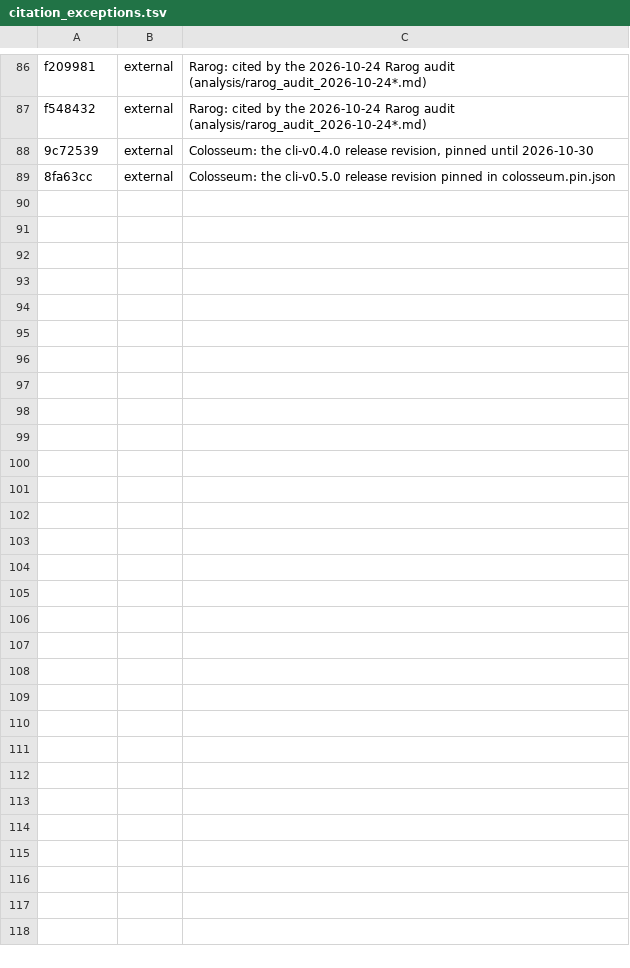
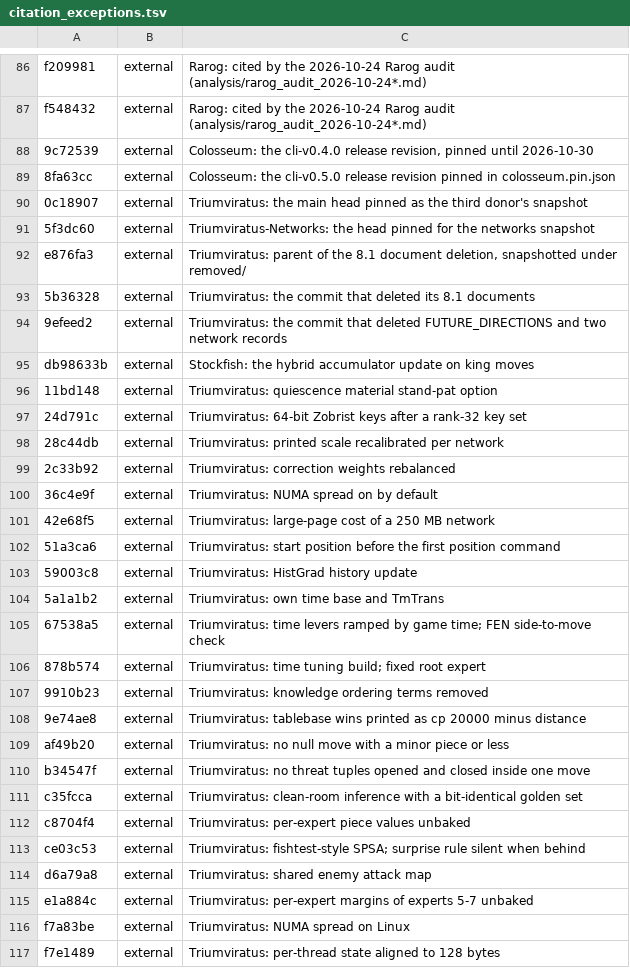
Before and after one commit to maelic13/basilisk, a TSV file: tools/diag/citation_exceptions.tsv, drawn as a sheet; only a part is shown, gaps mark what is left out.

Commit message:
Register Triumviratus as third donor and place its findings
The review packet maps each Triumviratus finding to its leaf: inputs
for B.4, B.5, B.6.1, B.7.2, C.0, D.1-D.3.2, F.0-F.8 and G; a new
board review and rebuild (B.15, which absorbs D.3.1); and Phase H for
refinements of about 5 Elo or less, after NNUE and the big gains.
Ledger imports BAS-X37-X40; donor rules in PLAN, PROCESS and agents.

```diff
--- a/tools/diag/citation_exceptions.tsv
+++ b/tools/diag/citation_exceptions.tsv
@@ -89 +89,29 @@ f548432	external	Rarog: cited by the 2026-10-24 Rarog audit (analysis/rarog_audi
 8fa63cc	external	Colosseum: the cli-v0.5.0 release revision pinned in colosseum.pin.json
+0c18907	external	Triumviratus: the main head pinned as the third donor's snapshot
+5f3dc60	external	Triumviratus-Networks: the head pinned for the networks snapshot
+e876fa3	external	Triumviratus: parent of the 8.1 document deletion, snapshotted under removed/
+5b36328	external	Triumviratus: the commit that deleted its 8.1 documents
+9efeed2	external	Triumviratus: the commit that deleted FUTURE_DIRECTIONS and two network records
+db98633b	external	Stockfish: the hybrid accumulator update on king moves
+11bd148	external	Triumviratus: quiescence material stand-pat option
+24d791c	external	Triumviratus: 64-bit Zobrist keys after a rank-32 key set
+28c44db	external	Triumviratus: printed scale recalibrated per network
+2c33b92	external	Triumviratus: correction weights rebalanced
+36c4e9f	external	Triumviratus: NUMA spread on by default
+42e68f5	external	Triumviratus: large-page cost of a 250 MB network
+51a3ca6	external	Triumviratus: start position before the first position command
+59003c8	external	Triumviratus: HistGrad history update
+5a1a1b2	external	Triumviratus: own time base and TmTrans
+67538a5	external	Triumviratus: time levers ramped by game time; FEN side-to-move check
+878b574	external	Triumviratus: time tuning build; fixed root expert
+9910b23	external	Triumviratus: knowledge ordering terms removed
+9e74ae8	external	Triumviratus: tablebase wins printed as cp 20000 minus distance
+af49b20	external	Triumviratus: no null move with a minor piece or less
+b34547f	external	Triumviratus: no threat tuples opened and closed inside one move
+c35fcca	external	Triumviratus: clean-room inference with a bit-identical golden set
+c8704f4	external	Triumviratus: per-expert piece values unbaked
+ce03c53	external	Triumviratus: fishtest-style SPSA; surprise rule silent when behind
+d6a79a8	external	Triumviratus: shared enemy attack map
+e1a884c	external	Triumviratus: per-expert margins of experts 5-7 unbaked
+f7a83be	external	Triumviratus: NUMA spread on Linux
+f7e1489	external	Triumviratus: per-thread state aligned to 128 bytes
```
Also changed, not shown: 7 other files.
